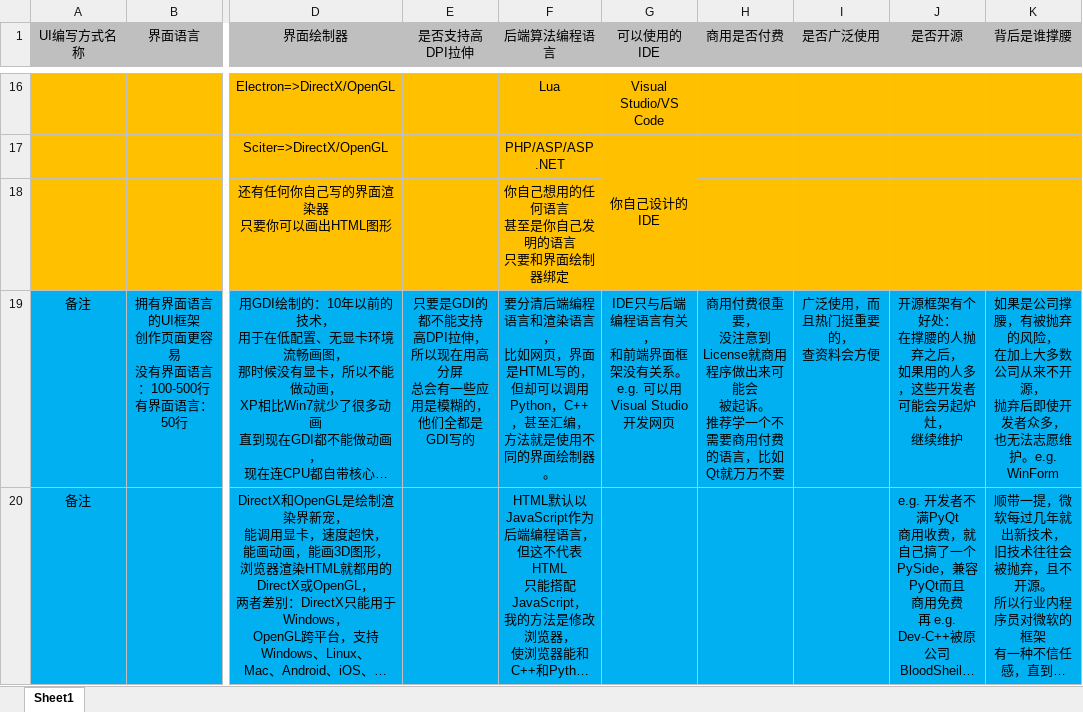
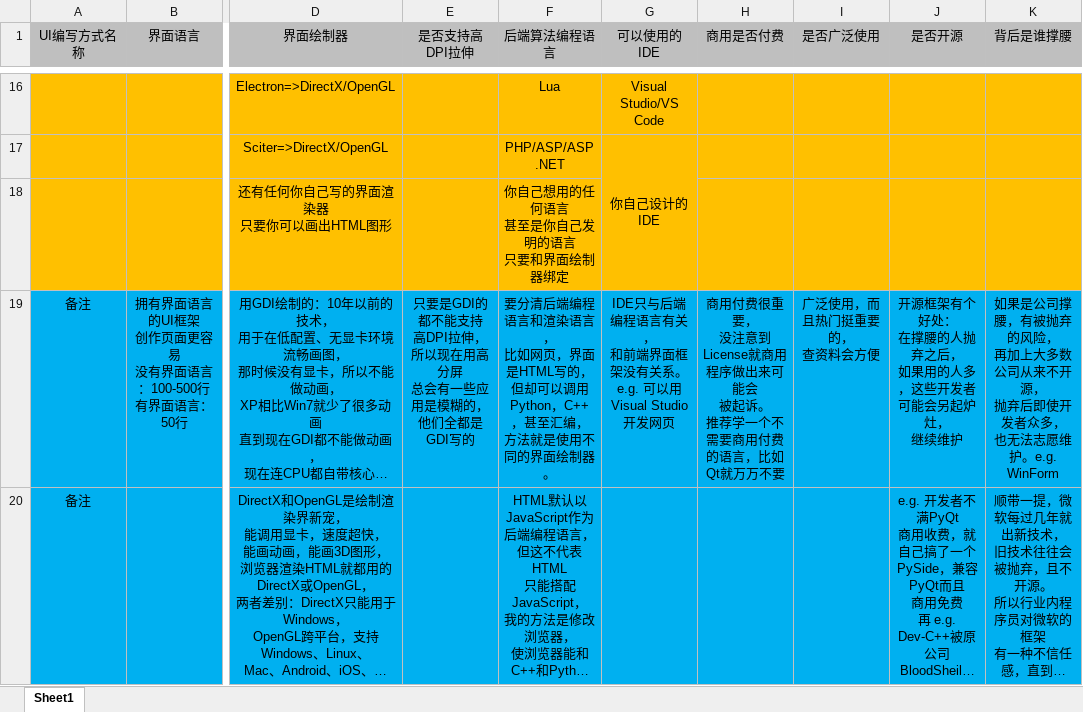
Before and after one commit to SirJackie/UIFrameworkComparison, an Excel workbook: 01. UI框架对比.xlsx, sheet Sheet1, drawn as a sheet; only a part is shown, gaps mark what is left out; long unchanged cells end in …; values as stored, in another font and other column widths than the file's, no borders; ↵ is a line break in a cell; the diff covers the shown part only; the diff names each change by its address in the sheet, - before the commit and + after, or states it on an @@ line.

```diff
--- a/01. UI框架对比.xlsx (sheet Sheet1)
+++ b/01. UI框架对比.xlsx (sheet Sheet1)
-K19 (背后是谁撑腰): …风险， ↵ 在加上大多…
+K19 (背后是谁撑腰): …风险， ↵ 再加上大多…
```
Also changed, not shown: 3 edited cells elsewhere in this sheet.
